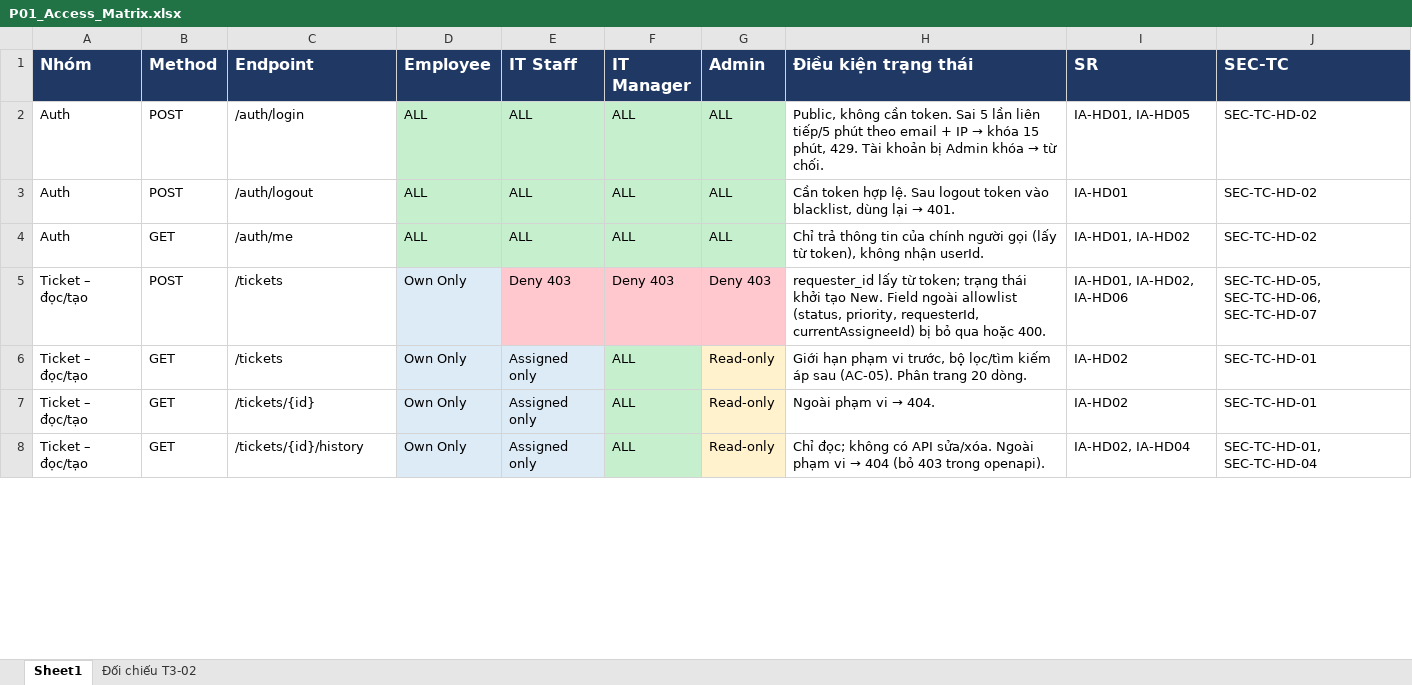
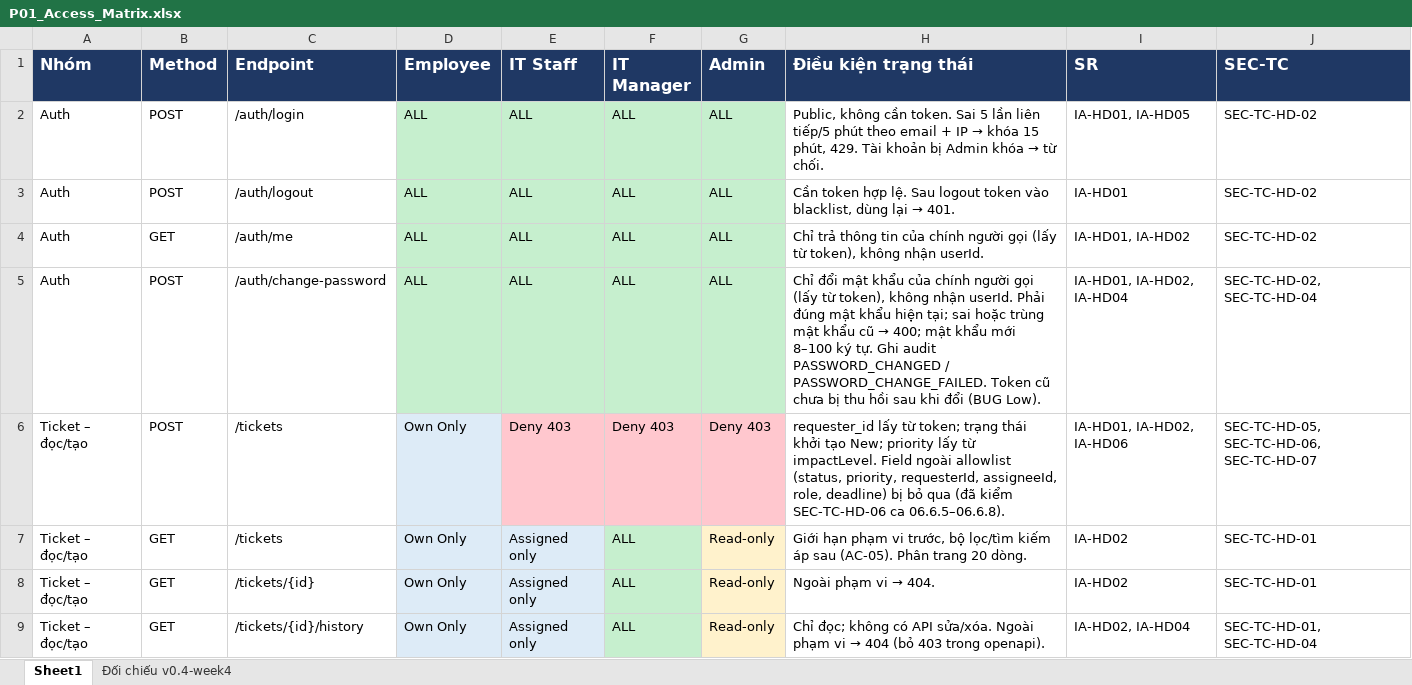
Before and after one commit to Tam3332/P01-IT-Helpdesk, an Excel workbook: docs/P01_Access_Matrix.xlsx, sheet Sheet1, drawn as a sheet; only a part is shown; values as stored, in another font and other column widths than the file's, no borders; addresses are those after the commit; the diff covers the shown part only; the diff names each change by its address in the sheet, - before the commit and + after, or states it on an @@ line.

Commit message:
T4-02: SEC-TC-HD-06 60/60 PASS (EV-HD-26); T4-09: retest audit gap PASS, PC-03 11/11, Access Matrix v1.1

```diff
--- a/docs/P01_Access_Matrix.xlsx (sheet Sheet1)
+++ b/docs/P01_Access_Matrix.xlsx (sheet Sheet1)
-sheet tab: Đối chiếu T3-02
+sheet tab: Đối chiếu v0.4-week4
+row 5: Auth | POST | /auth/change-password | ALL | ALL | ALL | ALL | Chỉ đổi mật khẩu của chính người gọi (lấy từ token), không nhận userId. Phải đúng mật khẩu hiện tại; sai hoặc trùng mật khẩu cũ → 400; mật khẩu mới 8–100 ký tự. Ghi audit PASSWORD_CHANGED / PASSWORD_CHANGE_FAILED. Token cũ chưa bị thu hồi sau khi đổi (BUG Low). | IA-HD01, IA-HD02, IA-HD04 | SEC-TC-HD-02, SEC-TC-HD-04
-H6 (Điều kiện trạng thái): …khởi tạo New. Field ngoài allowlist (status, priority, requesterId, currentAssigneeId) bị bỏ qua hoặc 400.
+H6 (Điều kiện trạng thái): …khởi tạo New; priority lấy từ impactLevel. Field ngoài allowlist (status, priority, requesterId, assigneeId, role, deadline) bị bỏ qua (đã kiểm SEC-TC-HD-06 ca 06.6.5–06.6.8).
```
Also changed, not shown: 2 added rows and 19 edited cells elsewhere in this sheet, sheet Đối chiếu v0.4-week4, 11 other files.
